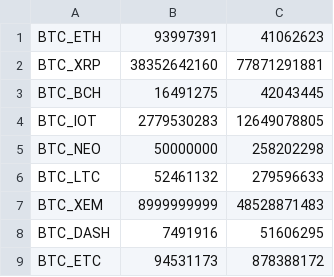
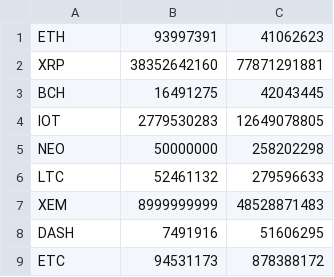
Before and after one commit to coinmetrics/bcindex, a CSV file: index-data/src/main/resources/business_rules/aug_rebal.csv, drawn as a sheet.

```diff
--- a/index-data/src/main/resources/business_rules/aug_rebal.csv
+++ b/index-data/src/main/resources/business_rules/aug_rebal.csv
@@ -1,9 +1,9 @@
-BTC_ETH,93997391,41062623
-BTC_XRP,38352642160,77871291881
-BTC_BCH,16491275,42043445
-BTC_IOT,2779530283,12649078805
-BTC_NEO,50000000,258202298
-BTC_LTC,52461132,279596633
-BTC_XEM,8999999999,48528871483
-BTC_DASH,7491916,51606295
-BTC_ETC,94531173,878388172
+ETH,93997391,41062623
+XRP,38352642160,77871291881
+BCH,16491275,42043445
+IOT,2779530283,12649078805
+NEO,50000000,258202298
+LTC,52461132,279596633
+XEM,8999999999,48528871483
+DASH,7491916,51606295
+ETC,94531173,878388172
```
Also changed, not shown: index-data/src/main/resources/business_rules/20_aug_rebal.csv, index-data/src/main/resources/business_rules/eth_aug.csv.
